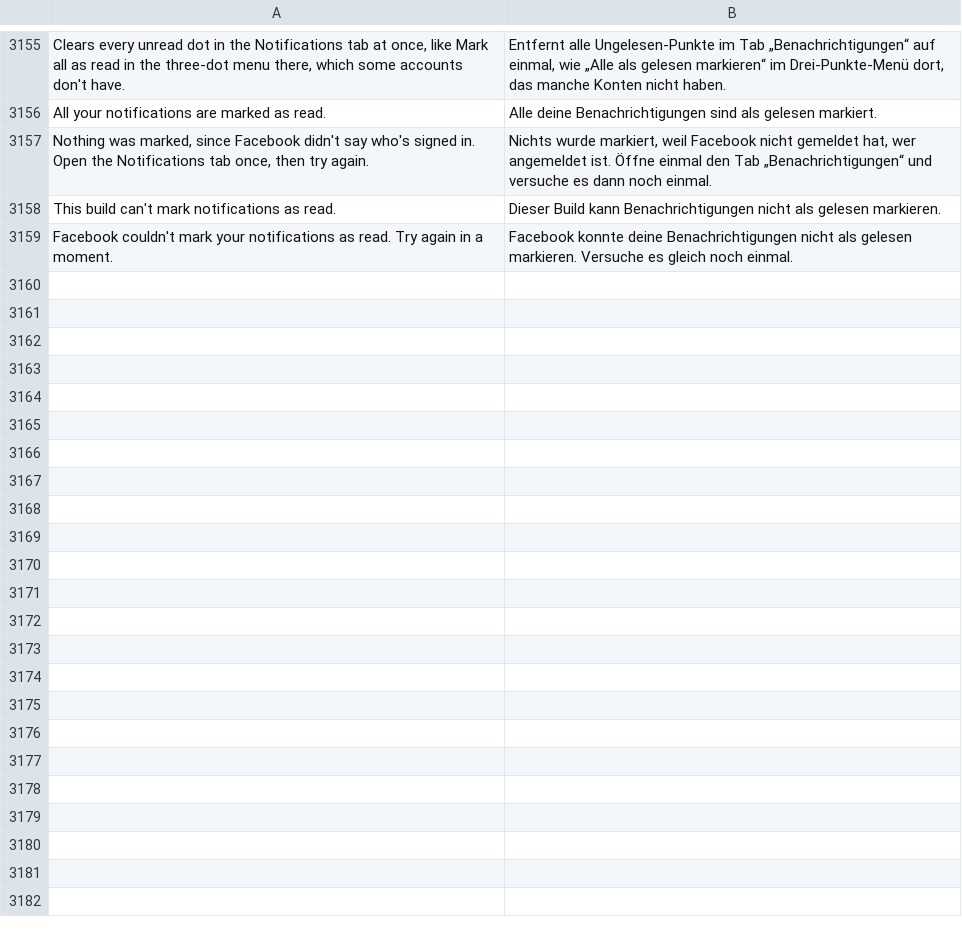
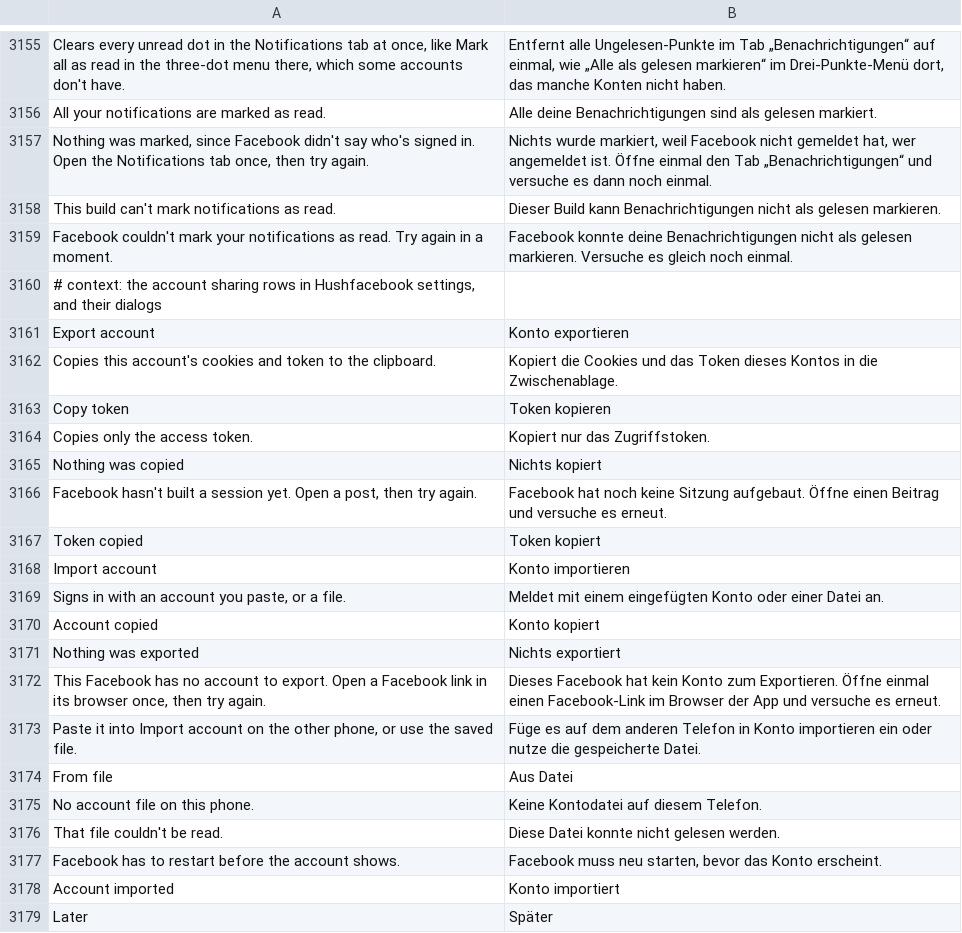
Before and after one commit to SysAdminDoc/HushFacebook, a TSV file: extensions/shared/library/src/main/l10n/de.tsv, drawn as a sheet; only a part is shown, gaps mark what is left out; the diff covers the shown part only.

```diff
--- a/extensions/shared/library/src/main/l10n/de.tsv
+++ b/extensions/shared/library/src/main/l10n/de.tsv
@@ -3159 +3159,21 @@ This build can't mark notifications as read.	Dieser Build kann Benachrichtigunge
 Facebook couldn't mark your notifications as read. Try again in a moment.	Facebook konnte deine Benachrichtigungen nicht als gelesen markieren. Versuche es gleich noch einmal.
+# context: the account sharing rows in Hushfacebook settings, and their dialogs
+Export account	Konto exportieren
+Copies this account's cookies and token to the clipboard.	Kopiert die Cookies und das Token dieses Kontos in die Zwischenablage.
+Copy token	Token kopieren
+Copies only the access token.	Kopiert nur das Zugriffstoken.
+Nothing was copied	Nichts kopiert
+Facebook hasn't built a session yet. Open a post, then try again.	Facebook hat noch keine Sitzung aufgebaut. Öffne einen Beitrag und versuche es erneut.
+Token copied	Token kopiert
+Import account	Konto importieren
+Signs in with an account you paste, or a file.	Meldet mit einem eingefügten Konto oder einer Datei an.
+Account copied	Konto kopiert
+Nothing was exported	Nichts exportiert
+This Facebook has no account to export. Open a Facebook link in its browser once, then try again.	Dieses Facebook hat kein Konto zum Exportieren. Öffne einmal einen Facebook-Link im Browser der App und versuche es erneut.
+Paste it into Import account on the other phone, or use the saved file.	Füge es auf dem anderen Telefon in Konto importieren ein oder nutze die gespeicherte Datei.
+From file	Aus Datei
+No account file on this phone.	Keine Kontodatei auf diesem Telefon.
+That file couldn't be read.	Diese Datei konnte nicht gelesen werden.
+Facebook has to restart before the account shows.	Facebook muss neu starten, bevor das Konto erscheint.
+Account imported	Konto importiert
+Later	Später
```
Also changed, not shown: 12 added rows elsewhere in this file, extensions/shared/library/src/main/l10n/ar.tsv, extensions/shared/library/src/main/l10n/ko.tsv, 31 other files.
